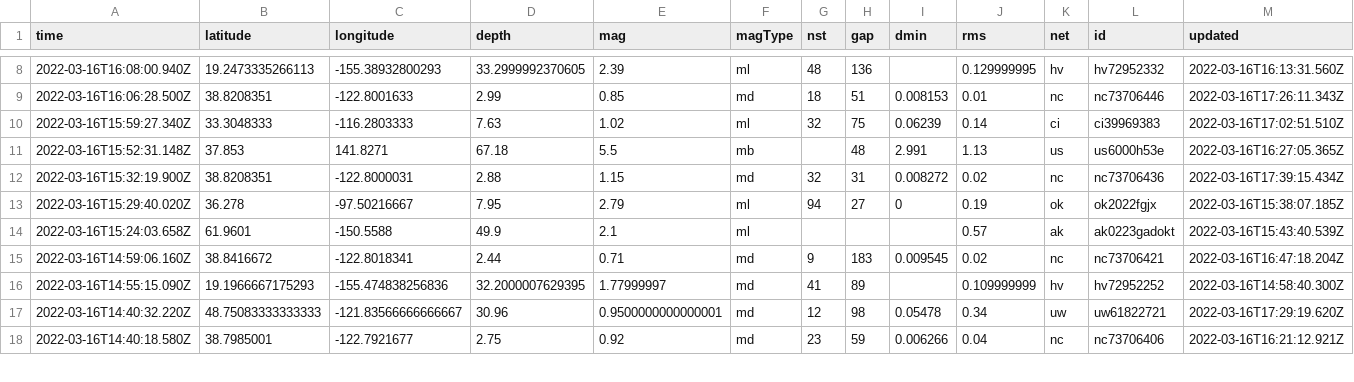
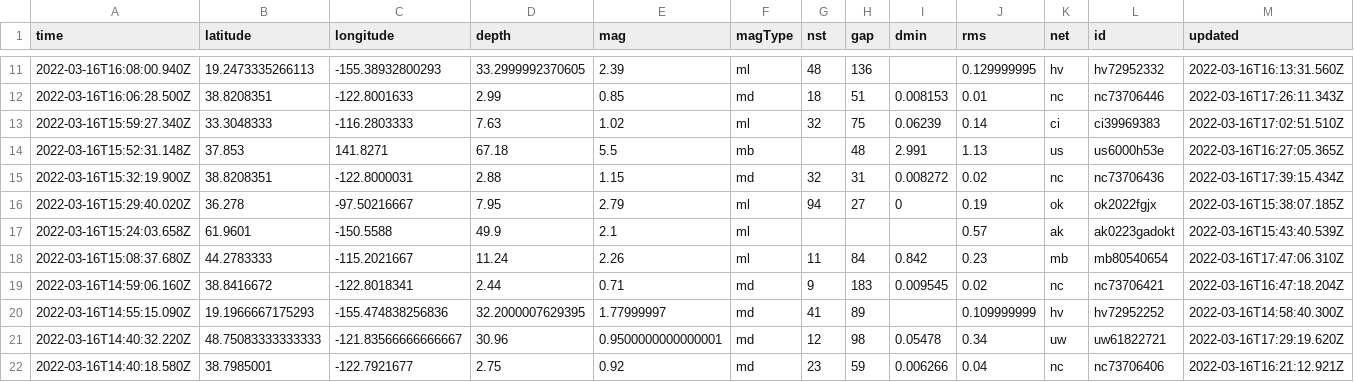
Before and after one commit to DevonMilley/dbk-calendar-actions, a CSV file: usgs_current.csv, drawn as a sheet; only a part is shown, gaps mark what is left out; rows hold the shown columns only; the diff covers the shown part only; the diff names each change by its address in the sheet, - before the commit and + after, or states it on an @@ line.

```diff
--- a/usgs_current.csv
+++ b/usgs_current.csv
+row 18: 2022-03-16T15:08:37.680Z | 44.2783333 | -115.2021667 | 11.24 | 2.26 | ml | 11 | 84 | 0.842 | 0.23 | mb | mb80540654 | 2022-03-16T17:47:06.310Z
```
Also changed, not shown: 4 added rows, 3 removed rows and 1 edited cell elsewhere in this file.
